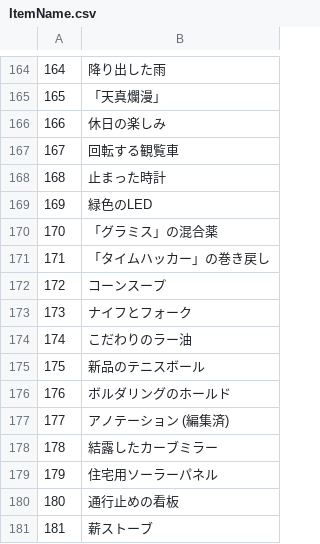
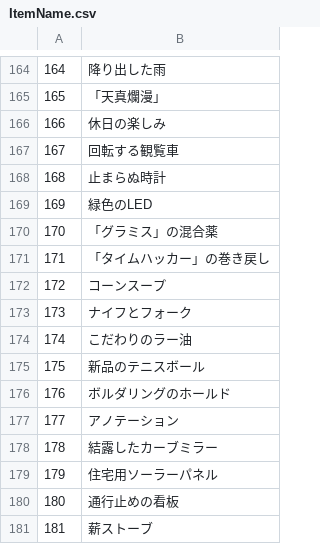
Before and after one commit to AEARIAL/my-app, a CSV file: public/items/ItemName.csv, drawn as a sheet; only a part is shown, gaps mark what is left out; the diff covers the shown part only.

```diff
--- a/public/items/ItemName.csv
+++ b/public/items/ItemName.csv
@@ -167,3 +167,3 @@
 167,回転する観覧車
-168,止まった時計
+168,止まらぬ時計
 169,緑色のLED
@@ -176,3 +176,3 @@
 176,ボルダリングのホールド
-177,アノテーション (編集済)
+177,アノテーション
 178,結露したカーブミラー
```
Also changed, not shown: 19 added rows and 2 edited cells elsewhere in this file, 12 other files.
